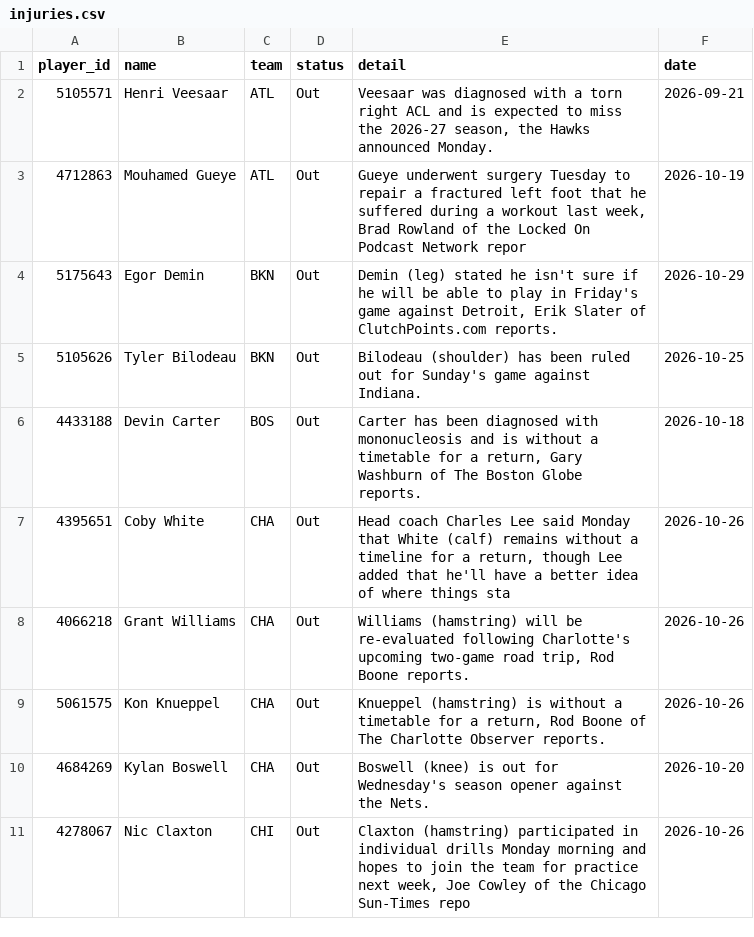
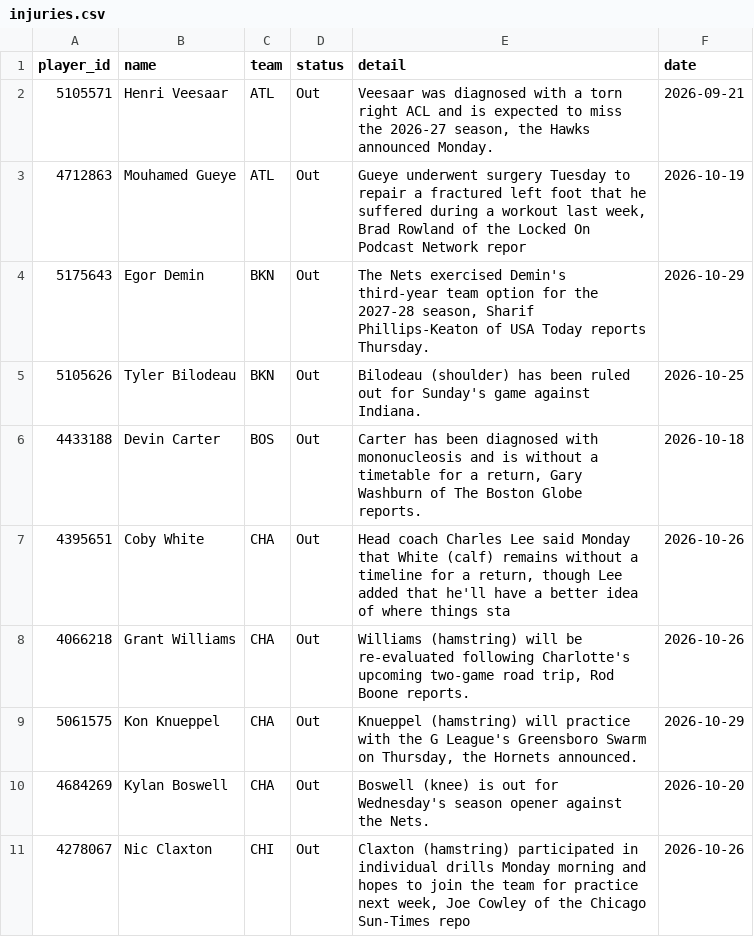
Before and after one commit to tdfarrell/betting-research, a CSV file: data/nba/injuries.csv, drawn as a sheet; only a part is shown; the diff covers the shown part only.

```diff
--- a/data/nba/injuries.csv
+++ b/data/nba/injuries.csv
@@ -3,3 +3,3 @@ player_id,name,team,status,detail,date
 4712863,Mouhamed Gueye,ATL,Out,"Gueye underwent surgery Tuesday to repair a fractured left foot that he suffered during a workout last week, Brad Rowland of the Locked On Podcast Network repor",2026-10-19
-5175643,Egor Demin,BKN,Out,"Demin (leg) stated he isn't sure if he will be able to play in Friday's game against Detroit, Erik Slater of ClutchPoints.com reports.",2026-10-29
+5175643,Egor Demin,BKN,Out,"The Nets exercised Demin's third-year team option for the 2027-28 season, Sharif Phillips-Keaton of USA Today reports Thursday.",2026-10-29
 5105626,Tyler Bilodeau,BKN,Out,Bilodeau (shoulder) has been ruled out for Sunday's game against Indiana.,2026-10-25
@@ -8,3 +8,3 @@ player_id,name,team,status,detail,date
 4066218,Grant Williams,CHA,Out,"Williams (hamstring) will be re-evaluated following Charlotte's upcoming two-game road trip, Rod Boone reports.",2026-10-26
-5061575,Kon Knueppel,CHA,Out,"Knueppel (hamstring) is without a timetable for a return, Rod Boone of The Charlotte Observer reports.",2026-10-26
+5061575,Kon Knueppel,CHA,Out,"Knueppel (hamstring) will practice with the G League's Greensboro Swarm on Thursday, the Hornets announced.",2026-10-29
 4684269,Kylan Boswell,CHA,Out,Boswell (knee) is out for Wednesday's season opener against the Nets.,2026-10-20
```
Also changed, not shown: 2 added rows and 6 edited cells elsewhere in this file, data/grades/screener_picks.csv, data/odds/history_cbb.csv, 46 other files.
